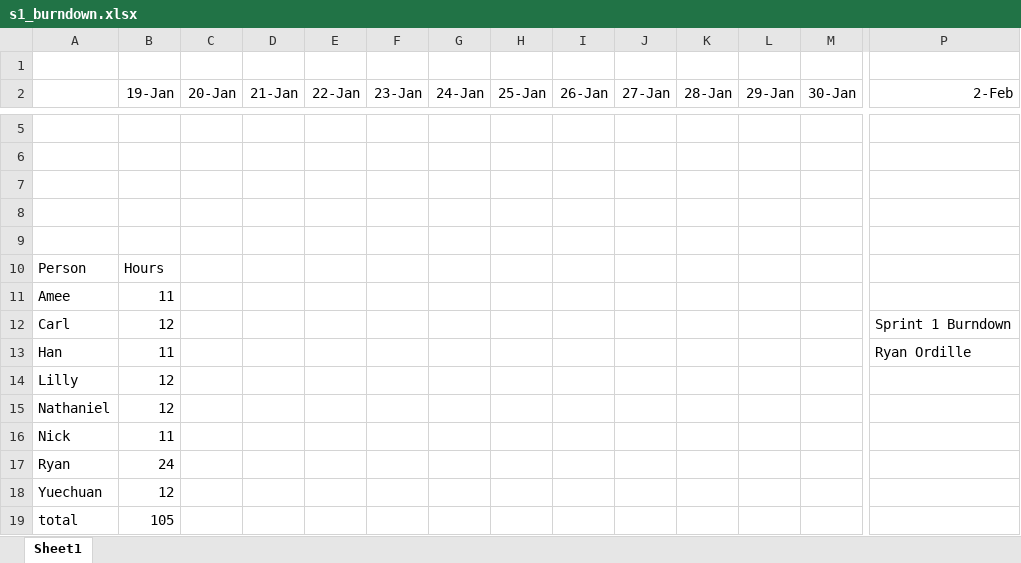
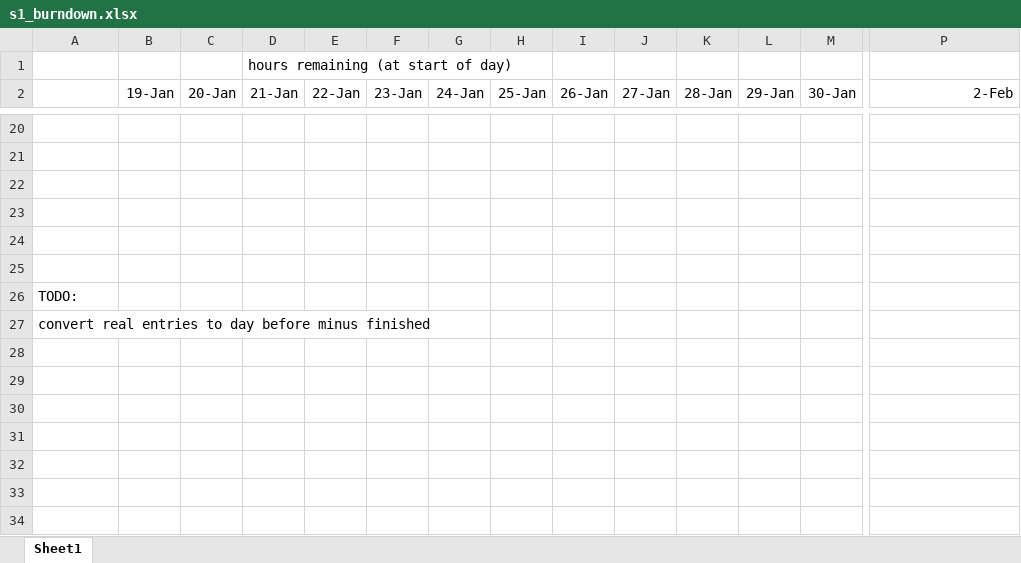
Before and after one commit to njfaries/mcbuddy, an Excel workbook: scrum/sprint1/s1_burndown.xlsx, sheet Sheet1, drawn as a sheet; only a part is shown, gaps mark what is left out; values as stored, in another font and other column widths than the file's, no borders; charts and pictures not drawn; removed rows and columns are numbered as before the commit, all else as after; rows hold the shown columns only; the diff covers the shown part only; the diff names each change by its address in the sheet, - before the commit and + after, or states it on an @@ line.

Commit message:
Sprint 1 Week 1 deliverable

```diff
--- a/scrum/sprint1/s1_burndown.xlsx (sheet Sheet1)
+++ b/scrum/sprint1/s1_burndown.xlsx (sheet Sheet1)
-D1 (21-Jan): (empty)
+D1 (21-Jan): hours remaining (at start of day)
-row 25: Person | Hours
+row 25: (empty)
-row 11: Amee | 11
-row 12: Carl | 12 |  |  |  |  |  |  |  |  |  |  |  | Sprint 1 Burndown
-row 13: Han | 11 |  |  |  |  |  |  |  |  |  |  |  | Ryan Ordille
-row 14: Lilly | 12
-row 15: Nathaniel | 12
-row 16: Nick | 11
-row 17: Ryan | 24
-row 18: Yuechuan | 12
-row 19: total | 105
+row 26: TODO:
+row 27: convert real entries to day before minus finished
```
Also changed, not shown: 15 added rows and 1 edited cell elsewhere in this sheet, charts or pictures, 4 other files.
